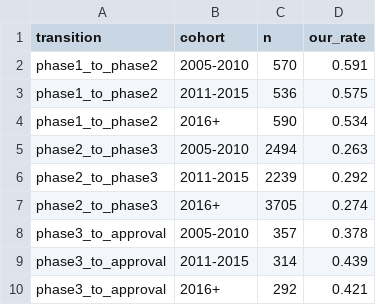
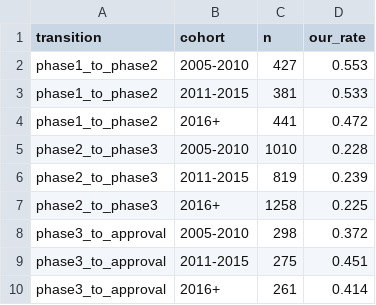
Before and after one commit to DPatel03/ml_in_health, a CSV file: output/labels/comparison_by_cohort.csv, drawn as a sheet.

```diff
--- a/output/labels/comparison_by_cohort.csv
+++ b/output/labels/comparison_by_cohort.csv
@@ -1,10 +1,10 @@
 transition,cohort,n,our_rate
-phase1_to_phase2,2005-2010,570,0.591
-phase1_to_phase2,2011-2015,536,0.575
-phase1_to_phase2,2016+,590,0.534
-phase2_to_phase3,2005-2010,2494,0.263
-phase2_to_phase3,2011-2015,2239,0.292
-phase2_to_phase3,2016+,3705,0.274
-phase3_to_approval,2005-2010,357,0.378
-phase3_to_approval,2011-2015,314,0.439
-phase3_to_approval,2016+,292,0.421
+phase1_to_phase2,2005-2010,427,0.553
+phase1_to_phase2,2011-2015,381,0.533
+phase1_to_phase2,2016+,441,0.472
+phase2_to_phase3,2005-2010,1010,0.228
+phase2_to_phase3,2011-2015,819,0.239
+phase2_to_phase3,2016+,1258,0.225
+phase3_to_approval,2005-2010,298,0.372
+phase3_to_approval,2011-2015,275,0.451
+phase3_to_approval,2016+,261,0.414
```
Also changed, not shown: output/labels/comparison_by_area.csv, output/labels/comparison_oncology.csv, 6 other files.
